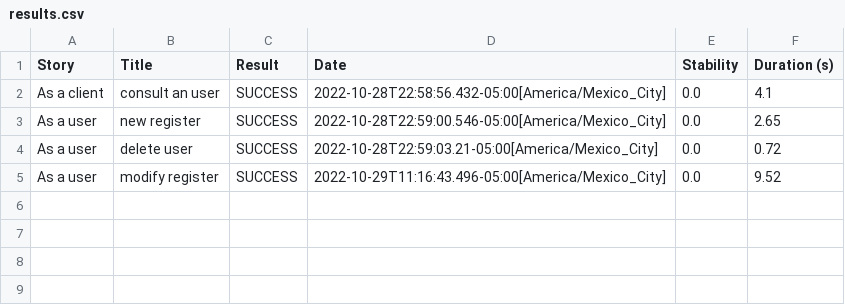
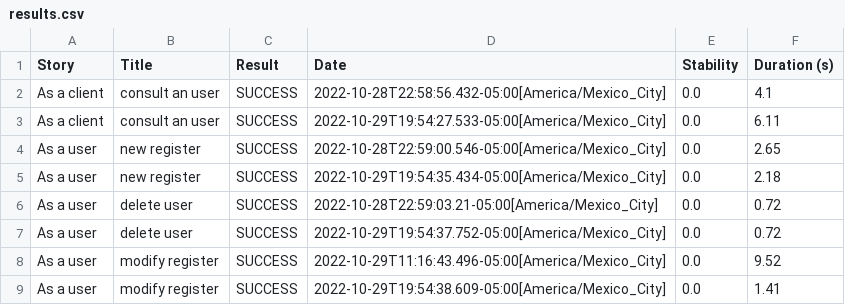
Before and after one commit to cmesav/Siigo, a CSV file: Reqres/target/site/serenity/results.csv, drawn as a sheet.

```diff
--- a/Reqres/target/site/serenity/results.csv
+++ b/Reqres/target/site/serenity/results.csv
@@ -2,4 +2,8 @@
 "As a client","consult an user","SUCCESS","2022-10-28T22:58:56.432-05:00[America/Mexico_City]","0.0","4.1"
+"As a client","consult an user","SUCCESS","2022-10-29T19:54:27.533-05:00[America/Mexico_City]","0.0","6.11"
 "As a user","new register","SUCCESS","2022-10-28T22:59:00.546-05:00[America/Mexico_City]","0.0","2.65"
+"As a user","new register","SUCCESS","2022-10-29T19:54:35.434-05:00[America/Mexico_City]","0.0","2.18"
 "As a user","delete user","SUCCESS","2022-10-28T22:59:03.21-05:00[America/Mexico_City]","0.0","0.72"
+"As a user","delete user","SUCCESS","2022-10-29T19:54:37.752-05:00[America/Mexico_City]","0.0","0.72"
 "As a user","modify register","SUCCESS","2022-10-29T11:16:43.496-05:00[America/Mexico_City]","0.0","9.52"
+"As a user","modify register","SUCCESS","2022-10-29T19:54:38.609-05:00[America/Mexico_City]","0.0","1.41"
```
Also changed, not shown: 6 other files.
